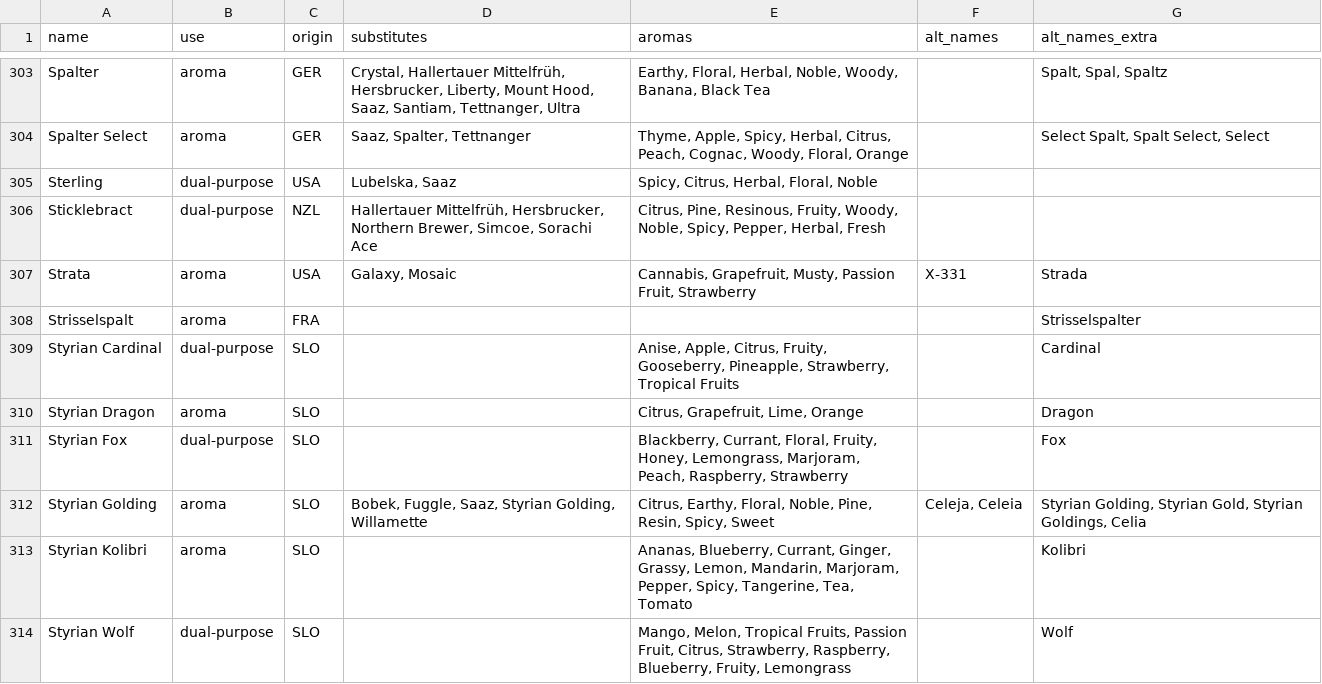
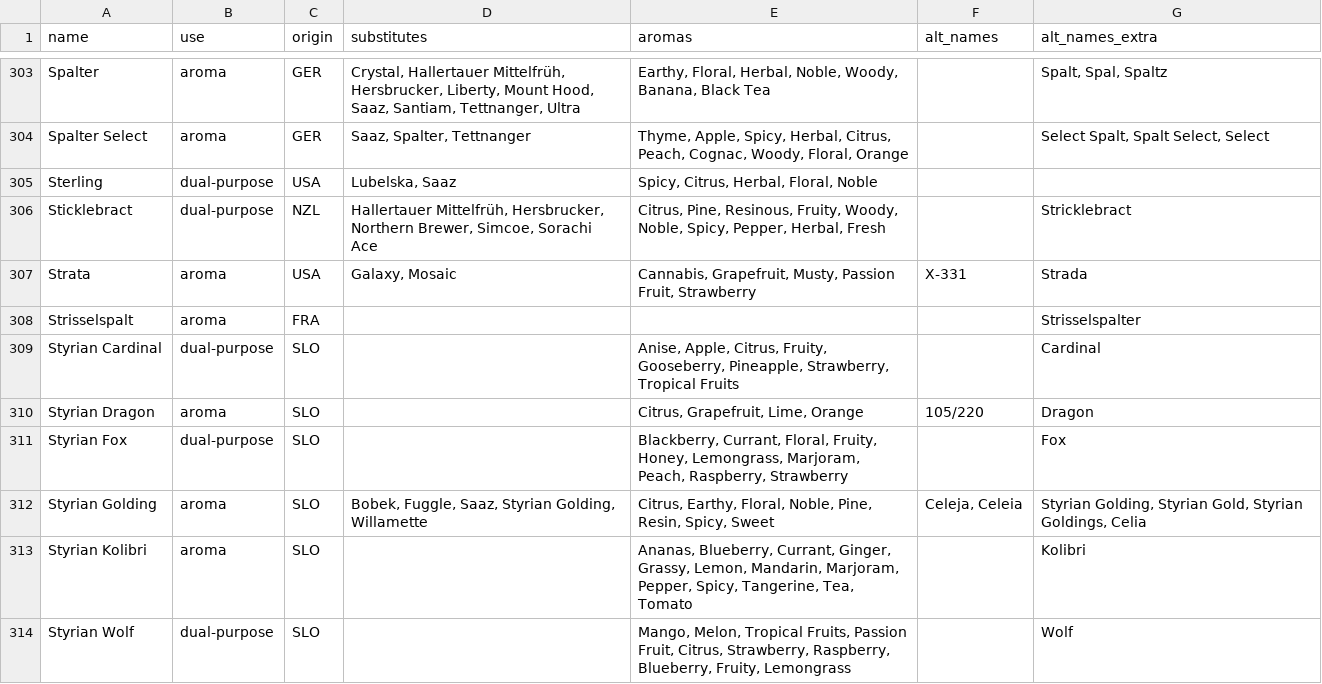
Before and after one commit to scheb/beer-analytics, a CSV file: recipe_db/data/hops.csv, drawn as a sheet; only a part is shown, gaps mark what is left out; the diff covers the shown part only.

Commit message:
Update hops

```diff
--- a/recipe_db/data/hops.csv
+++ b/recipe_db/data/hops.csv
@@ -306,3 +306,3 @@ Spalter Select;aroma;GER;Saaz, Spalter, Tettnanger;Thyme, Apple, Spicy, Herbal,
 Sterling;dual-purpose;USA;Lubelska, Saaz;Spicy, Citrus, Herbal, Floral, Noble;;
-Sticklebract;dual-purpose;NZL;Hallertauer Mittelfrüh, Hersbrucker, Northern Brewer, Simcoe, Sorachi Ace;Citrus, Pine, Resinous, Fruity, Woody, Noble, Spicy, Pepper, Herbal, Fresh;;
+Sticklebract;dual-purpose;NZL;Hallertauer Mittelfrüh, Hersbrucker, Northern Brewer, Simcoe, Sorachi Ace;Citrus, Pine, Resinous, Fruity, Woody, Noble, Spicy, Pepper, Herbal, Fresh;;Stricklebract
 Strata;aroma;USA;Galaxy, Mosaic;Cannabis, Grapefruit, Musty, Passion Fruit, Strawberry;X-331;Strada
@@ -310,3 +310,3 @@ Strisselspalt;aroma;FRA;;;;Strisselspalter
 Styrian Cardinal;dual-purpose;SLO;;Anise, Apple, Citrus, Fruity, Gooseberry, Pineapple, Strawberry, Tropical Fruits;;Cardinal
-Styrian Dragon;aroma;SLO;;Citrus, Grapefruit, Lime, Orange;;Dragon
+Styrian Dragon;aroma;SLO;;Citrus, Grapefruit, Lime, Orange;105/220;Dragon
 Styrian Fox;dual-purpose;SLO;;Blackberry, Currant, Floral, Fruity, Honey, Lemongrass, Marjoram, Peach, Raspberry, Strawberry;;Fox
```
Also changed, not shown: 24 edited cells elsewhere in this file.
